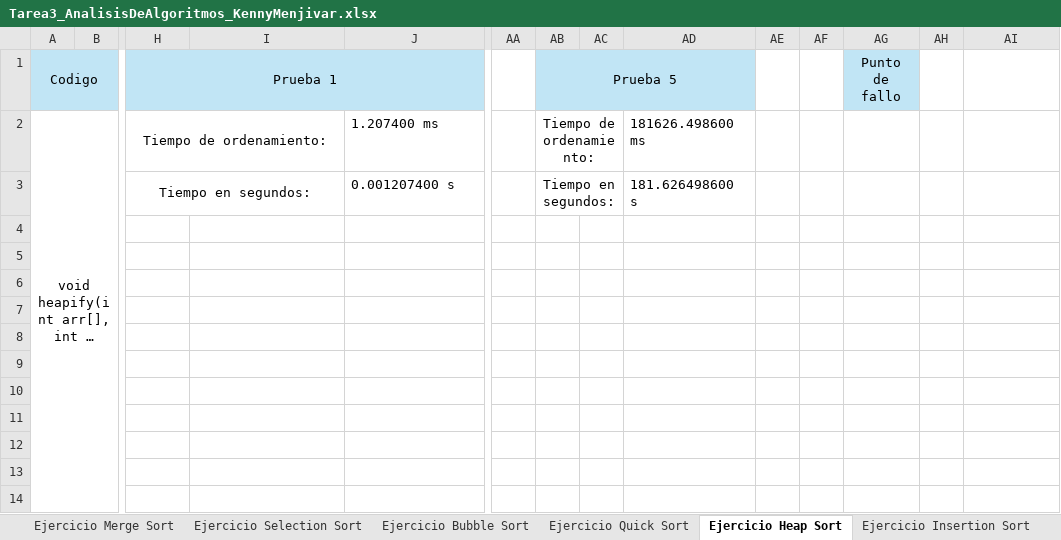
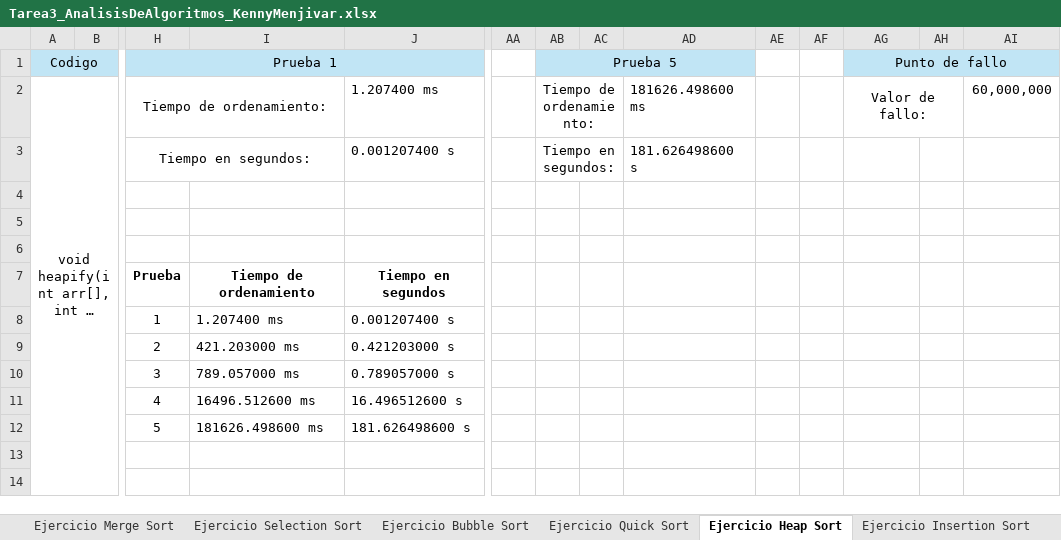
Before and after one commit to Kenny5231/Tarea3_AnalisisDeAlgoritmoa, an Excel workbook: Tarea3_AnalisisDeAlgoritmos_KennyMenjivar.xlsx, sheet Ejercicio Heap Sort, drawn as a sheet; only a part is shown, gaps mark what is left out; long unchanged cells end in …; values as stored, in another font and other column widths than the file's, no borders; charts and pictures not drawn; rows hold the shown columns only; the diff names each change by its address in the sheet, - before the commit and + after, or states it on an @@ line.

```diff
--- a/Tarea3_AnalisisDeAlgoritmos_KennyMenjivar.xlsx (sheet Ejercicio Heap Sort)
+++ b/Tarea3_AnalisisDeAlgoritmos_KennyMenjivar.xlsx (sheet Ejercicio Heap Sort)
+AG1:AI1 merged
-AH1:AI1 fill: none
+AH1:AI1 fill: #C1E5F5
-AG2 (Punto de fallo): (empty)
+AG2 (Punto de fallo): Valor de fallo:
+AG2:AH2 merged
-AI2: (empty)
+AI2: 60,000,000
-row 7: (empty)
+row 7:  |  | Prueba | Tiempo de ordenamiento | Tiempo en segundos
-row 8: (empty)
+row 8:  |  | 1 | 1.207400 ms | 0.001207400 s
-row 9: (empty)
+row 9:  |  | 2 | 421.203000 ms | 0.421203000 s
-row 10: (empty)
+row 10:  |  | 3 | 789.057000 ms | 0.789057000 s
-row 11: (empty)
+row 11:  |  | 4 | 16496.512600 ms | 16.496512600 s
-row 12: (empty)
+row 12:  |  | 5 | 181626.498600 ms | 181.626498600 s
```
Also changed, not shown: sheet Ejercicio Bubble Sort, sheet Ejercicio Insertion Sort, sheet Ejercicio Selection Sort, sheet Ejercicio Merge Sort, sheet Ejercicio Quick Sort, sheet Datos Usados, other sheet tabs, charts or pictures, 26 other files.
